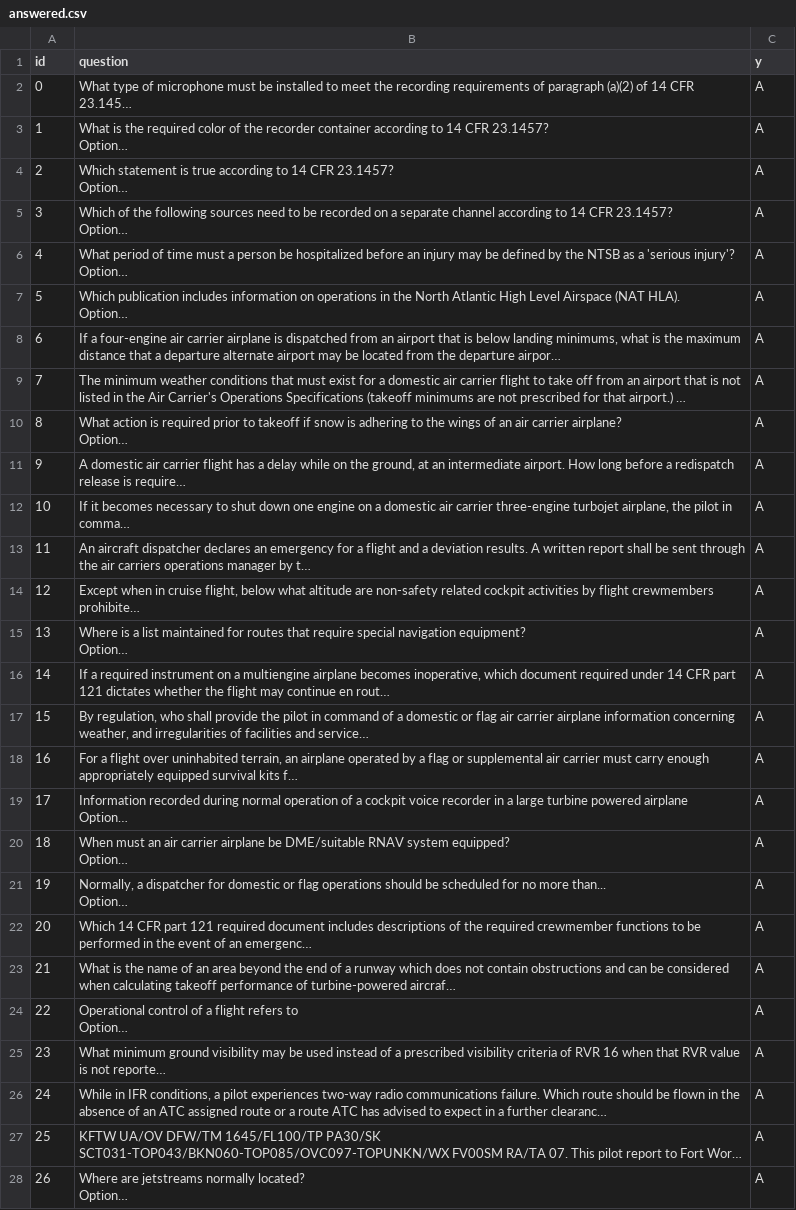
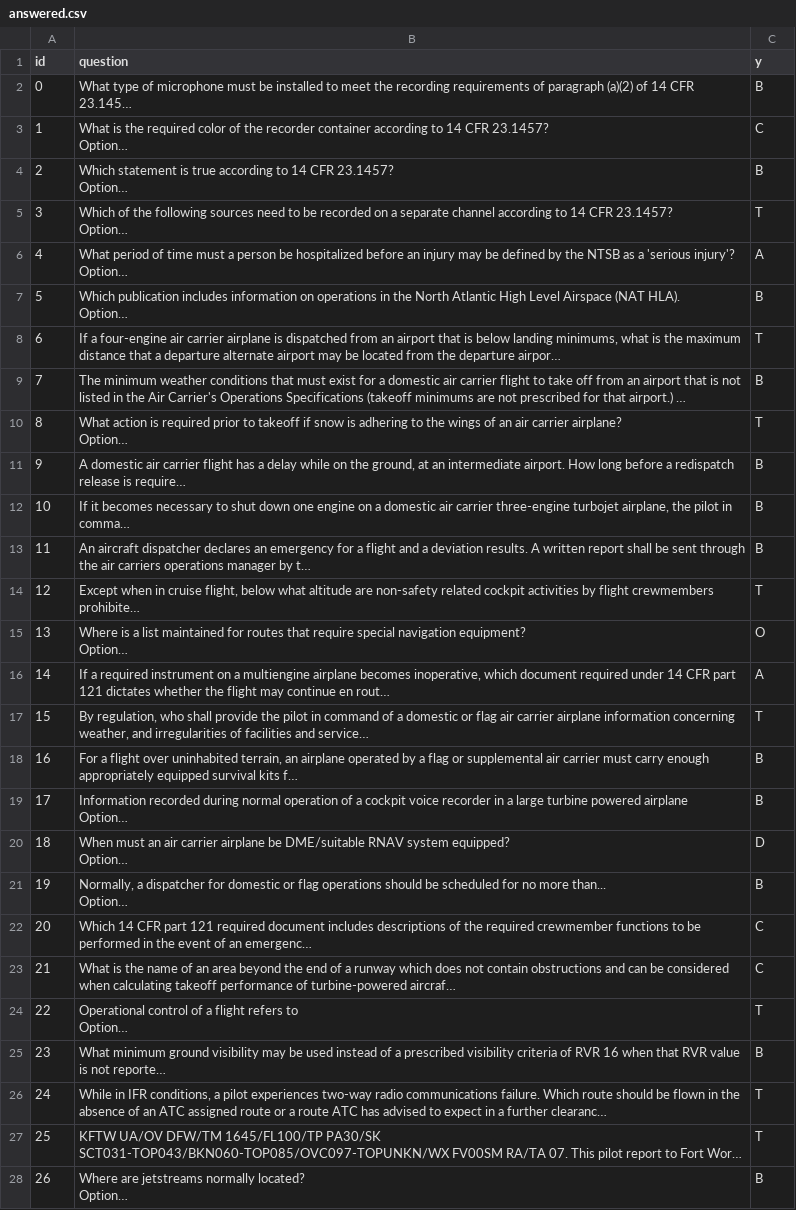
Before and after one commit to hwcrane/HackAi-2024, a CSV file: answered.csv, drawn as a sheet; only a part is shown; long unchanged cells end in …; the diff covers the shown part only; the diff names each change by its address in the sheet, - before the commit and + after, or states it on an @@ line.

```diff
--- a/answered.csv
+++ b/answered.csv
-C2 (y): A
+C2 (y): B
-C3 (y): A
+C3 (y): C
-C4 (y): A
+C4 (y): B
-C5 (y): A
+C5 (y): T
-C7 (y): A
+C7 (y): B
-C8 (y): A
+C8 (y): T
-C9 (y): A
+C9 (y): B
-C10 (y): A
+C10 (y): T
-C11:C13 (y): A
+C11:C13 (y): B
-C14 (y): A
+C14 (y): T
-C15 (y): A
+C15 (y): O
-C17 (y): A
+C17 (y): T
-C18:C19 (y): A
+C18:C19 (y): B
-C20 (y): A
+C20 (y): D
-C21 (y): A
+C21 (y): B
-C22:C23 (y): A
+C22:C23 (y): C
-C24 (y): A
+C24 (y): T
-C25 (y): A
+C25 (y): B
-C26:C27 (y): A
+C26:C27 (y): T
-C28 (y): A
+C28 (y): B
```
Also changed, not shown: 68 edited cells elsewhere in this file, 15 other files.
